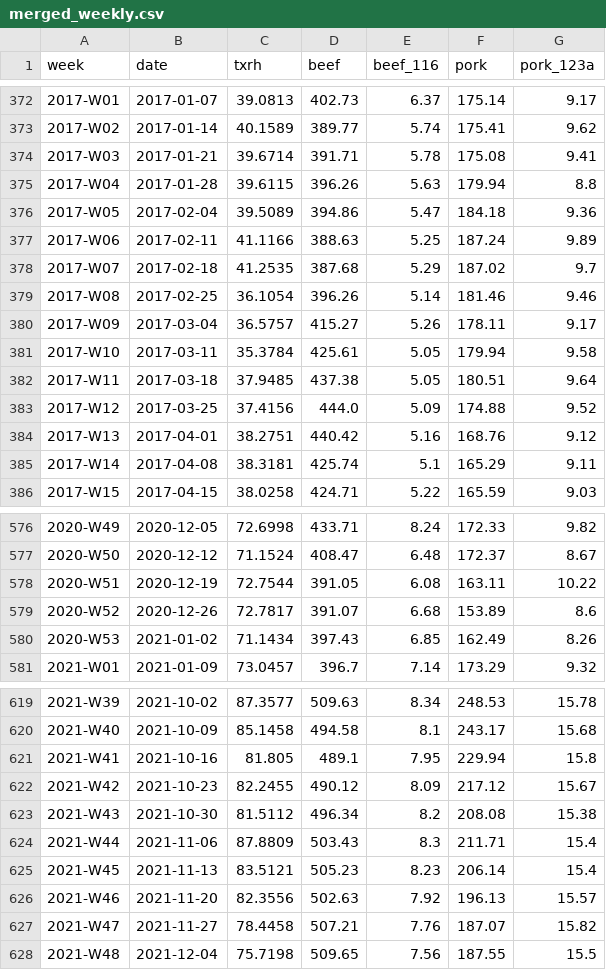
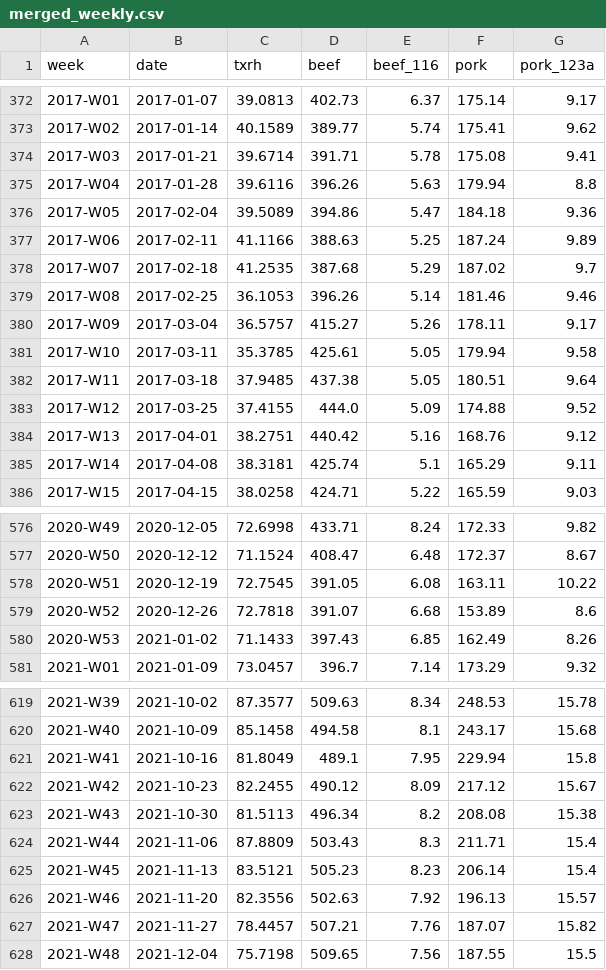
Before and after one commit to cri8-gemini/cri8-gemini.github.io, a CSV file: data/merged_weekly.csv, drawn as a sheet; only a part is shown, gaps mark what is left out; the diff covers the shown part only.

```diff
--- a/data/merged_weekly.csv
+++ b/data/merged_weekly.csv
@@ -374,3 +374,3 @@ week,date,txrh,beef,beef_116,pork,pork_123a
 2017-W03,2017-01-21,39.6714,391.71,5.78,175.08,9.41
-2017-W04,2017-01-28,39.6115,396.26,5.63,179.94,8.8
+2017-W04,2017-01-28,39.6116,396.26,5.63,179.94,8.8
 2017-W05,2017-02-04,39.5089,394.86,5.47,184.18,9.36
@@ -378,7 +378,7 @@ week,date,txrh,beef,beef_116,pork,pork_123a
 2017-W07,2017-02-18,41.2535,387.68,5.29,187.02,9.7
-2017-W08,2017-02-25,36.1054,396.26,5.14,181.46,9.46
+2017-W08,2017-02-25,36.1053,396.26,5.14,181.46,9.46
 2017-W09,2017-03-04,36.5757,415.27,5.26,178.11,9.17
-2017-W10,2017-03-11,35.3784,425.61,5.05,179.94,9.58
+2017-W10,2017-03-11,35.3785,425.61,5.05,179.94,9.58
 2017-W11,2017-03-18,37.9485,437.38,5.05,180.51,9.64
-2017-W12,2017-03-25,37.4156,444.0,5.09,174.88,9.52
+2017-W12,2017-03-25,37.4155,444.0,5.09,174.88,9.52
 2017-W13,2017-04-01,38.2751,440.42,5.16,168.76,9.12
@@ -577,5 +577,5 @@ week,date,txrh,beef,beef_116,pork,pork_123a
 2020-W50,2020-12-12,71.1524,408.47,6.48,172.37,8.67
-2020-W51,2020-12-19,72.7544,391.05,6.08,163.11,10.22
-2020-W52,2020-12-26,72.7817,391.07,6.68,153.89,8.6
-2020-W53,2021-01-02,71.1434,397.43,6.85,162.49,8.26
+2020-W51,2020-12-19,72.7545,391.05,6.08,163.11,10.22
+2020-W52,2020-12-26,72.7818,391.07,6.68,153.89,8.6
+2020-W53,2021-01-02,71.1433,397.43,6.85,162.49,8.26
 2021-W01,2021-01-09,73.0457,396.7,7.14,173.29,9.32
@@ -620,5 +620,5 @@ week,date,txrh,beef,beef_116,pork,pork_123a
 2021-W40,2021-10-09,85.1458,494.58,8.1,243.17,15.68
-2021-W41,2021-10-16,81.805,489.1,7.95,229.94,15.8
+2021-W41,2021-10-16,81.8049,489.1,7.95,229.94,15.8
 2021-W42,2021-10-23,82.2455,490.12,8.09,217.12,15.67
-2021-W43,2021-10-30,81.5112,496.34,8.2,208.08,15.38
+2021-W43,2021-10-30,81.5113,496.34,8.2,208.08,15.38
 2021-W44,2021-11-06,87.8809,503.43,8.3,211.71,15.4
@@ -626,3 +626,3 @@ week,date,txrh,beef,beef_116,pork,pork_123a
 2021-W46,2021-11-20,82.3556,502.63,7.92,196.13,15.57
-2021-W47,2021-11-27,78.4458,507.21,7.76,187.07,15.82
+2021-W47,2021-11-27,78.4457,507.21,7.76,187.07,15.82
 2021-W48,2021-12-04,75.7198,509.65,7.56,187.55,15.5
```
Also changed, not shown: 39 edited cells elsewhere in this file, data/txrh_weekly.csv, data/usmef_weekly.csv, 5 other files.
